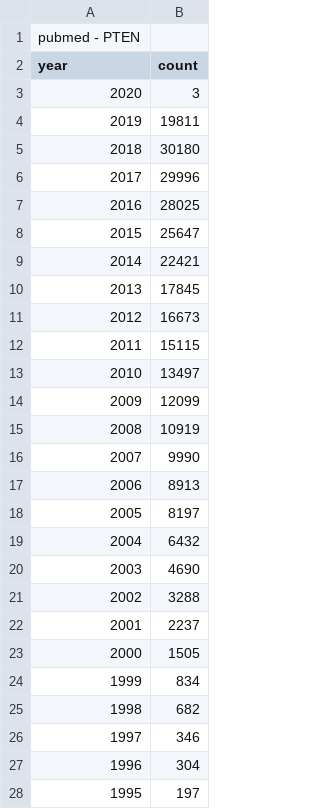
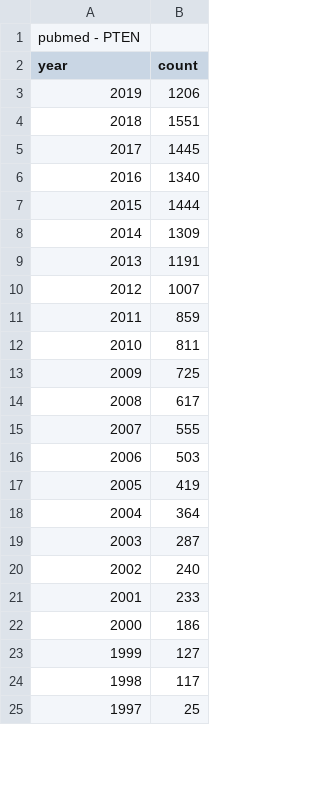
Before and after one commit to yanlinlin82/190823a_How-Many-PubMed-Results-by-Year, a CSV file: data/genes/PTEN.csv, drawn as a sheet; only a part is shown; the diff covers the shown part only.

```diff
--- a/data/genes/PTEN.csv
+++ b/data/genes/PTEN.csv
@@ -2,27 +2,24 @@ pubmed - PTEN
 year,count
-2020,3
-2019,19811
-2018,30180
-2017,29996
-2016,28025
-2015,25647
-2014,22421
-2013,17845
-2012,16673
-2011,15115
-2010,13497
-2009,12099
-2008,10919
-2007,9990
-2006,8913
-2005,8197
-2004,6432
-2003,4690
-2002,3288
-2001,2237
-2000,1505
-1999,834
-1998,682
-1997,346
-1996,304
-1995,197
+2019,1206
+2018,1551
+2017,1445
+2016,1340
+2015,1444
+2014,1309
+2013,1191
+2012,1007
+2011,859
+2010,811
+2009,725
+2008,617
+2007,555
+2006,503
+2005,419
+2004,364
+2003,287
+2002,240
+2001,233
+2000,186
+1999,127
+1998,117
+1997,25
```
Also changed, not shown: 15 removed rows and 3 edited cells elsewhere in this file, data/genes/FGFR3.csv, data/genes/KIT.csv, 49 other files.
